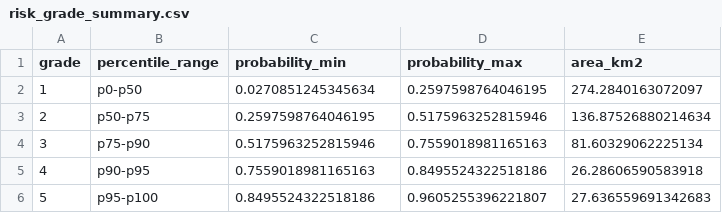
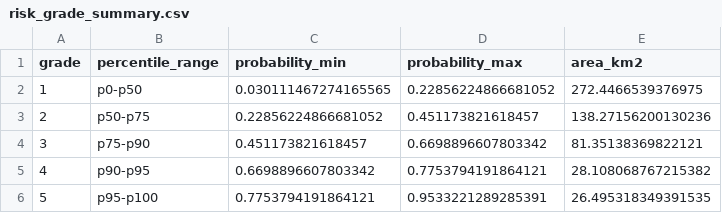
Before and after one commit to MOIS-2026-Intern/alpha_earth, a CSV file: seoul_flood/outputs/risk_grade_summary.csv, drawn as a sheet.

```diff
--- a/seoul_flood/outputs/risk_grade_summary.csv
+++ b/seoul_flood/outputs/risk_grade_summary.csv
@@ -1,6 +1,6 @@
 grade,percentile_range,probability_min,probability_max,area_km2
-1,p0-p50,0.0270851245345634,0.2597598764046195,274.2840163072097
-2,p50-p75,0.2597598764046195,0.5175963252815946,136.87526880214634
-3,p75-p90,0.5175963252815946,0.7559018981165163,81.60329062225134
-4,p90-p95,0.7559018981165163,0.8495524322518186,26.28606590583918
-5,p95-p100,0.8495524322518186,0.9605255396221807,27.636559691342683
+1,p0-p50,0.030111467274165565,0.22856224866681052,272.4466539376975
+2,p50-p75,0.22856224866681052,0.451173821618457,138.27156200130236
+3,p75-p90,0.451173821618457,0.6698896607803342,81.35138369822121
+4,p90-p95,0.6698896607803342,0.7753794191864121,28.108068767215382
+5,p95-p100,0.7753794191864121,0.9533221289285391,26.495318349391535
```
Also changed, not shown: seoul_flood/outputs/cumulative_risk_grade_points.csv, seoul_flood/outputs/cv_results.csv, 5 other files.
